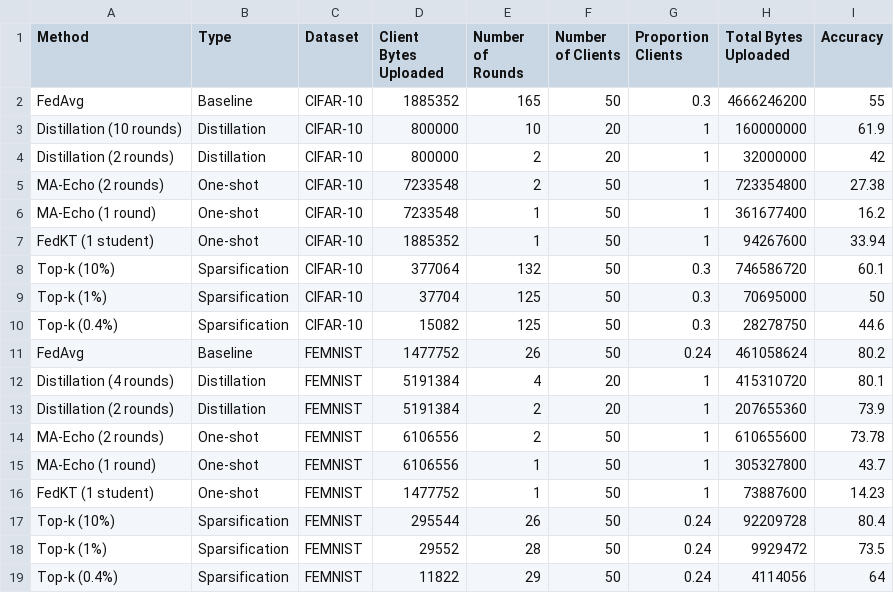
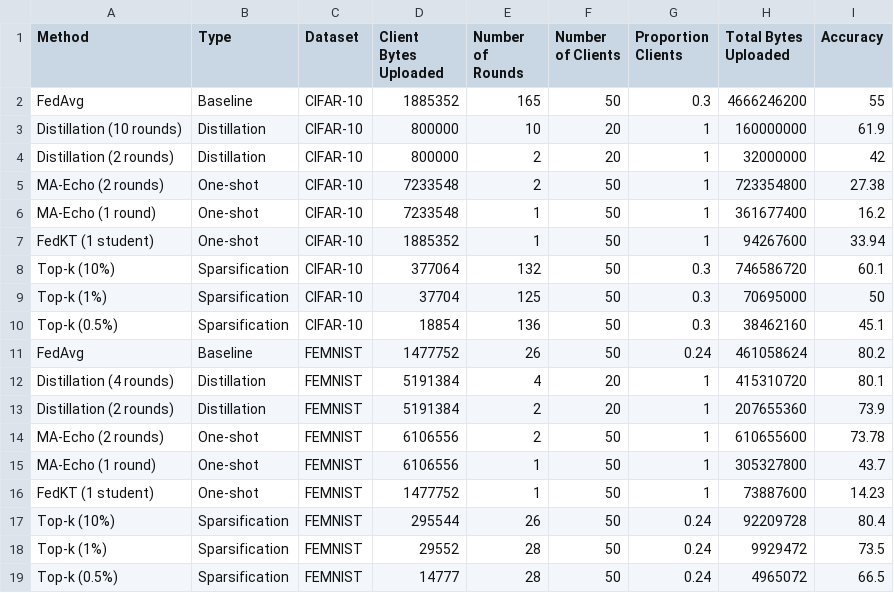
Before and after one commit to mathisloevenich/CE-FEDL, a CSV file: combined_results.csv, drawn as a sheet.

```diff
--- a/combined_results.csv
+++ b/combined_results.csv
@@ -9,3 +9,3 @@ Top-k (10%),Sparsification,CIFAR-10,377064,132,50,0.3,746586720,60.1
 Top-k (1%),Sparsification,CIFAR-10,37704,125,50,0.3,70695000,50
-Top-k (0.4%),Sparsification,CIFAR-10,15082,125,50,0.3,28278750,44.6
+Top-k (0.5%),Sparsification,CIFAR-10,18854,136,50,0.3,38462160,45.1
 FedAvg,Baseline,FEMNIST,1477752,26,50,0.24,461058624,80.2
@@ -18,2 +18,2 @@ Top-k (10%),Sparsification,FEMNIST,295544,26,50,0.24,92209728,80.4
 Top-k (1%),Sparsification,FEMNIST,29552,28,50,0.24,9929472,73.5
-Top-k (0.4%),Sparsification,FEMNIST,11822,29,50,0.24,4114056,64
+Top-k (0.5%),Sparsification,FEMNIST,14777,28,50,0.24,4965072,66.5
```
Also changed, not shown: sparsification/results/combined_results.csv, sparsification/results/threshold_vs_topk.csv.
